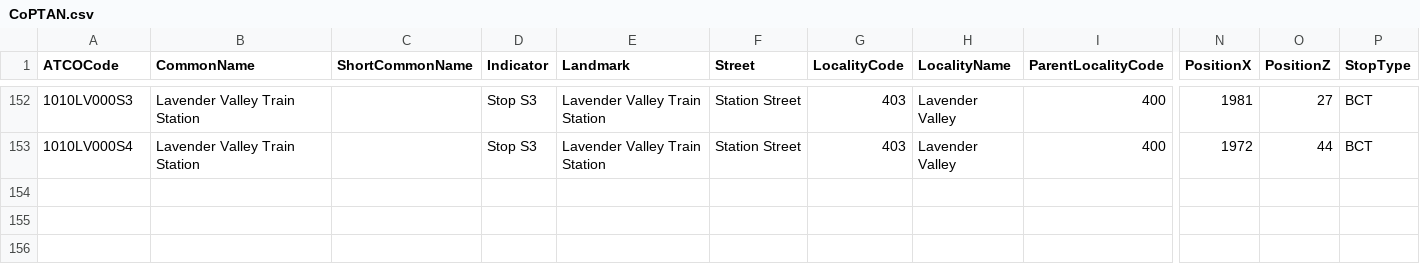
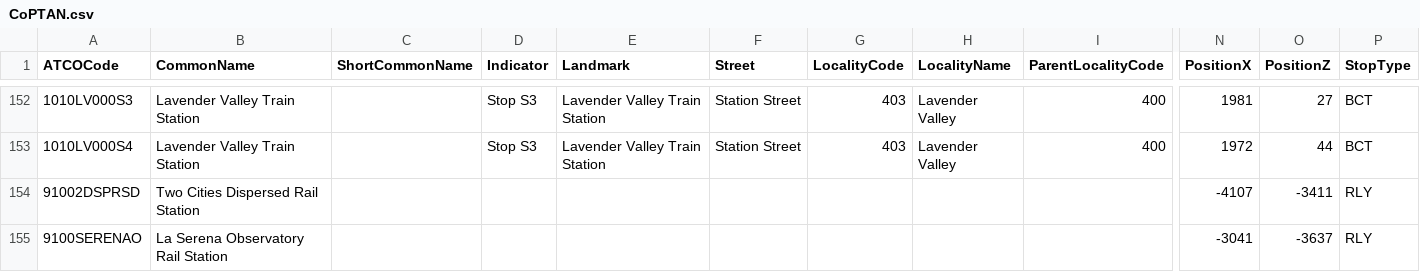
Before and after one commit to C1200/CoPTAN, a CSV file: CoPTAN.csv, drawn as a sheet; only a part is shown, gaps mark what is left out; rows hold the shown columns only; the diff names each change by its address in the sheet, - before the commit and + after, or states it on an @@ line.

Commit message:
add stations

```diff
--- a/CoPTAN.csv
+++ b/CoPTAN.csv
+row 154: 91002DSPRSD | Two Cities Dispersed Rail Station |  |  |  |  |  |  |  | -4107 | -3411 | RLY
+row 155: 9100SERENAO | La Serena Observatory Rail Station |  |  |  |  |  |  |  | -3041 | -3637 | RLY
```
